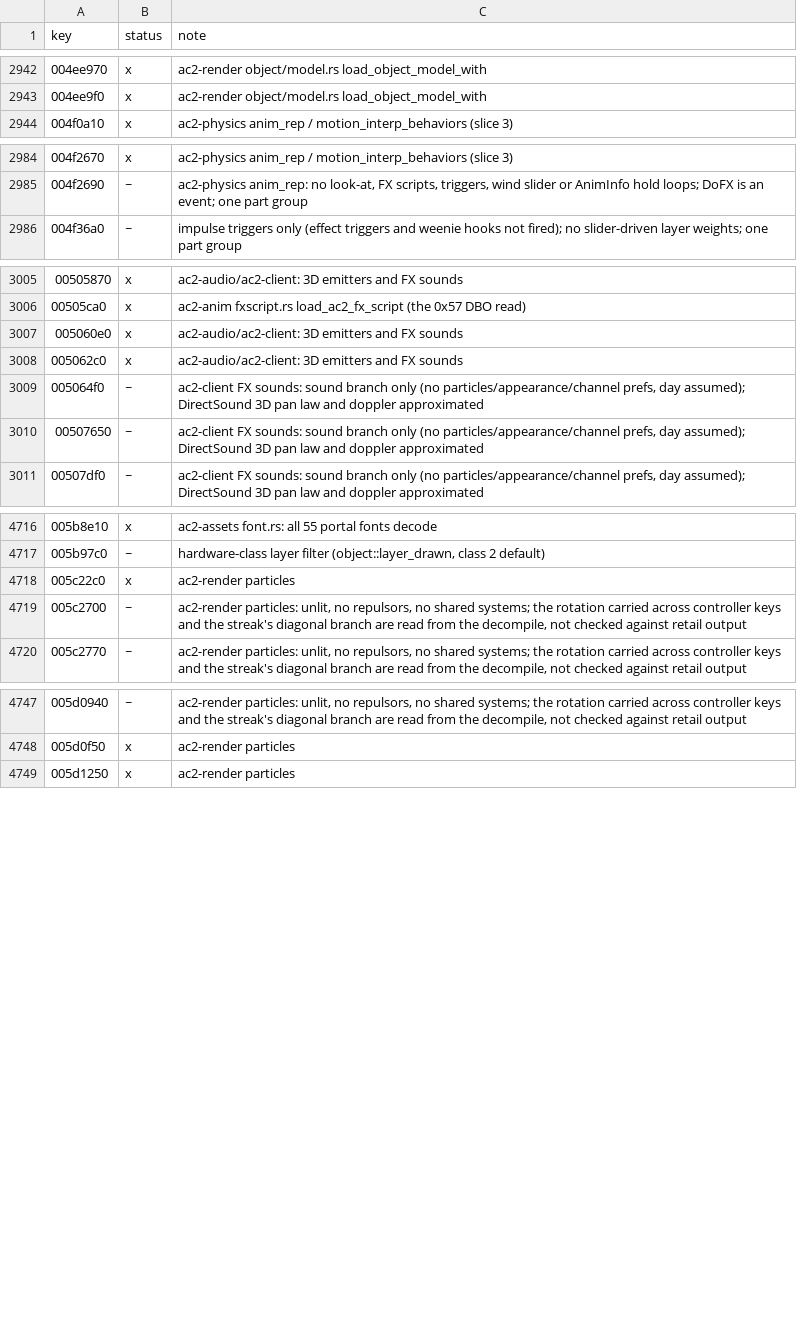
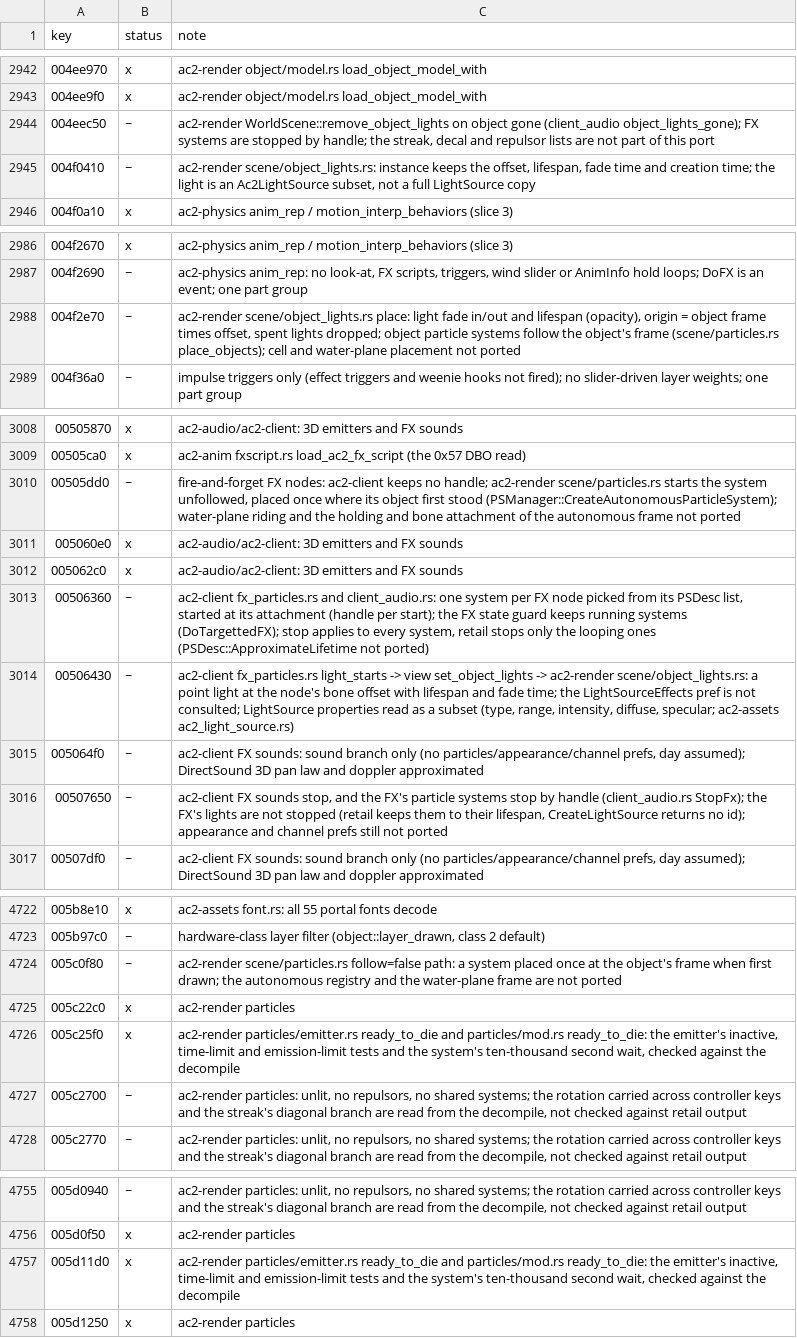
Before and after one commit to CrimsonMage/AC2_Rusted, a TSV file: docs/retail-catalog/marks.tsv, drawn as a sheet; only a part is shown, gaps mark what is left out.

Commit message:
ac2-client, ac2-render, ac2-assets: FX particle starts and FX lights reach the scene
Object FX particle systems follow their object (fire-and-forget ones are placed once),
stop by handle, and are drawn by the scene's particle systems. FX light nodes decode
to a LightSource subset and become point lights that object draws receive, faded by
lifespan and fade time, dropped when the object leaves the world. Catalog marked.

```diff
--- a/docs/retail-catalog/marks.tsv
+++ b/docs/retail-catalog/marks.tsv
@@ -2943,2 +2943,4 @@ key	status	note
 004ee9f0	x	ac2-render object/model.rs load_object_model_with
+004eec50	~	ac2-render WorldScene::remove_object_lights on object gone (client_audio object_lights_gone); FX systems are stopped by handle; the streak, decal and repulsor lists are not part of this port
+004f0410	~	ac2-render scene/object_lights.rs: instance keeps the offset, lifespan, fade time and creation time; the light is an Ac2LightSource subset, not a full LightSource copy
 004f0a10	x	ac2-physics anim_rep / motion_interp_behaviors (slice 3)
@@ -2985,2 +2987,3 @@ key	status	note
 004f2690	~	ac2-physics anim_rep: no look-at, FX scripts, triggers, wind slider or AnimInfo hold loops; DoFX is an event; one part group
+004f2e70	~	ac2-render scene/object_lights.rs place: light fade in/out and lifespan (opacity), origin = object frame times offset, spent lights dropped; object particle systems follow the object's frame (scene/particles.rs place_objects); cell and water-plane placement not ported
 004f36a0	~	impulse triggers only (effect triggers and weenie hooks not fired); no slider-driven layer weights; one part group
@@ -3006,6 +3009,9 @@ key	status	note
 00505ca0	x	ac2-anim fxscript.rs load_ac2_fx_script (the 0x57 DBO read)
+00505dd0	~	fire-and-forget FX nodes: ac2-client keeps no handle; ac2-render scene/particles.rs starts the system unfollowed, placed once where its object first stood (PSManager::CreateAutonomousParticleSystem); water-plane riding and the holding and bone attachment of the autonomous frame not ported
 005060e0	x	ac2-audio/ac2-client: 3D emitters and FX sounds
 005062c0	x	ac2-audio/ac2-client: 3D emitters and FX sounds
+00506360	~	ac2-client fx_particles.rs and client_audio.rs: one system per FX node picked from its PSDesc list, started at its attachment (handle per start); the FX state guard keeps running systems (DoTargettedFX); stop applies to every system, retail stops only the looping ones (PSDesc::ApproximateLifetime not ported)
+00506430	~	ac2-client fx_particles.rs light_starts -> view set_object_lights -> ac2-render scene/object_lights.rs: a point light at the node's bone offset with lifespan and fade time; the LightSourceEffects pref is not consulted; LightSource properties read as a subset (type, range, intensity, diffuse, specular; ac2-assets ac2_light_source.rs)
 005064f0	~	ac2-client FX sounds: sound branch only (no particles/appearance/channel prefs, day assumed); DirectSound 3D pan law and doppler approximated
-00507650	~	ac2-client FX sounds: sound branch only (no particles/appearance/channel prefs, day assumed); DirectSound 3D pan law and doppler approximated
+00507650	~	ac2-client FX sounds stop, and the FX's particle systems stop by handle (client_audio.rs StopFx); the FX's lights are not stopped (retail keeps them to their lifespan, CreateLightSource returns no id); appearance and channel prefs still not ported
 00507df0	~	ac2-client FX sounds: sound branch only (no particles/appearance/channel prefs, day assumed); DirectSound 3D pan law and doppler approximated
@@ -4717,3 +4723,5 @@ key	status	note
 005b97c0	~	hardware-class layer filter (object::layer_drawn, class 2 default)
+005c0f80	~	ac2-render scene/particles.rs follow=false path: a system placed once at the object's frame when first drawn; the autonomous registry and the water-plane frame are not ported
 005c22c0	x	ac2-render particles
+005c25f0	x	ac2-render particles/emitter.rs ready_to_die and particles/mod.rs ready_to_die: the emitter's inactive, time-limit and emission-limit tests and the system's ten-thousand second wait, checked against the decompile
 005c2700	~	ac2-render particles: unlit, no repulsors, no shared systems; the rotation carried across controller keys and the streak's diagonal branch are read from the decompile, not checked against retail output
@@ -4748,2 +4756,3 @@ key	status	note
 005d0f50	x	ac2-render particles
+005d11d0	x	ac2-render particles/emitter.rs ready_to_die and particles/mod.rs ready_to_die: the emitter's inactive, time-limit and emission-limit tests and the system's ten-thousand second wait, checked against the decompile
 005d1250	x	ac2-render particles
```
Also changed, not shown: 18 other files.
